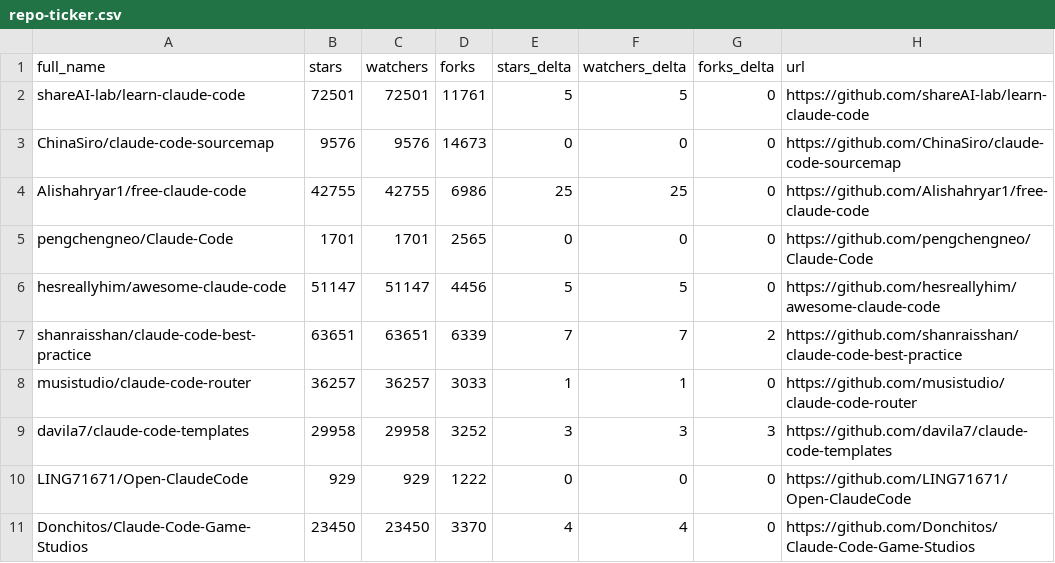
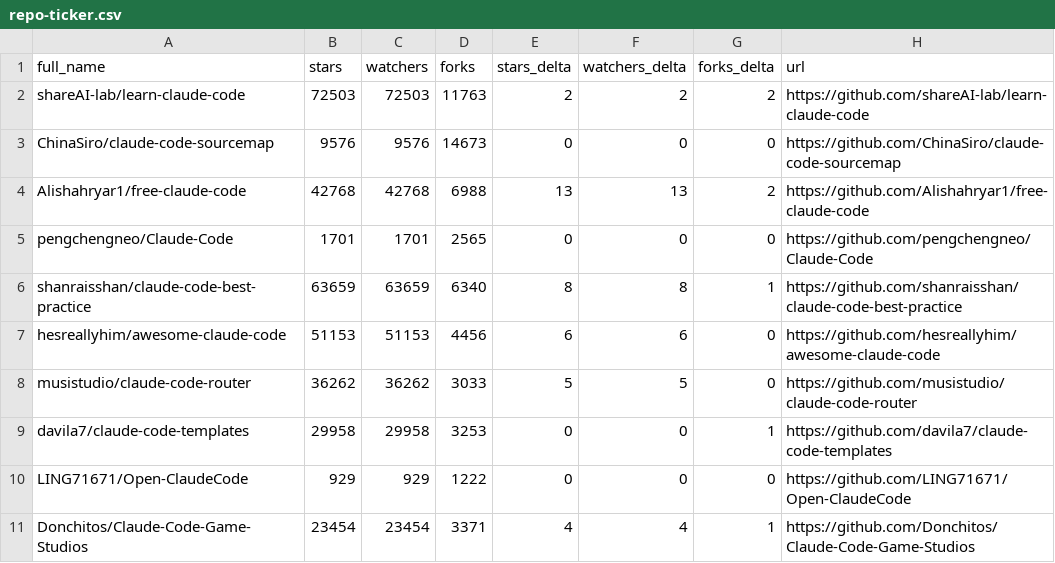
Before and after one commit to teodororo/awesome-claude-code, a CSV file: data/repo-ticker.csv, drawn as a sheet; only a part is shown; the diff covers the shown part only.

```diff
--- a/data/repo-ticker.csv
+++ b/data/repo-ticker.csv
@@ -1,11 +1,11 @@
 full_name,stars,watchers,forks,stars_delta,watchers_delta,forks_delta,url
-shareAI-lab/learn-claude-code,72501,72501,11761,5,5,0,https://github.com/shareAI-lab/learn-claude-code
+shareAI-lab/learn-claude-code,72503,72503,11763,2,2,2,https://github.com/shareAI-lab/learn-claude-code
 ChinaSiro/claude-code-sourcemap,9576,9576,14673,0,0,0,https://github.com/ChinaSiro/claude-code-sourcemap
-Alishahryar1/free-claude-code,42755,42755,6986,25,25,0,https://github.com/Alishahryar1/free-claude-code
+Alishahryar1/free-claude-code,42768,42768,6988,13,13,2,https://github.com/Alishahryar1/free-claude-code
 pengchengneo/Claude-Code,1701,1701,2565,0,0,0,https://github.com/pengchengneo/Claude-Code
-hesreallyhim/awesome-claude-code,51147,51147,4456,5,5,0,https://github.com/hesreallyhim/awesome-claude-code
-shanraisshan/claude-code-best-practice,63651,63651,6339,7,7,2,https://github.com/shanraisshan/claude-code-best-practice
-musistudio/claude-code-router,36257,36257,3033,1,1,0,https://github.com/musistudio/claude-code-router
-davila7/claude-code-templates,29958,29958,3252,3,3,3,https://github.com/davila7/claude-code-templates
+shanraisshan/claude-code-best-practice,63659,63659,6340,8,8,1,https://github.com/shanraisshan/claude-code-best-practice
+hesreallyhim/awesome-claude-code,51153,51153,4456,6,6,0,https://github.com/hesreallyhim/awesome-claude-code
+musistudio/claude-code-router,36262,36262,3033,5,5,0,https://github.com/musistudio/claude-code-router
+davila7/claude-code-templates,29958,29958,3253,0,0,1,https://github.com/davila7/claude-code-templates
 LING71671/Open-ClaudeCode,929,929,1222,0,0,0,https://github.com/LING71671/Open-ClaudeCode
-Donchitos/Claude-Code-Game-Studios,23450,23450,3370,4,4,0,https://github.com/Donchitos/Claude-Code-Game-Studios
+Donchitos/Claude-Code-Game-Studios,23454,23454,3371,4,4,1,https://github.com/Donchitos/Claude-Code-Game-Studios
```
Also changed, not shown: 3 added rows, 3 removed rows, 1 moved row and 99 edited cells elsewhere in this file, 4 other files.
